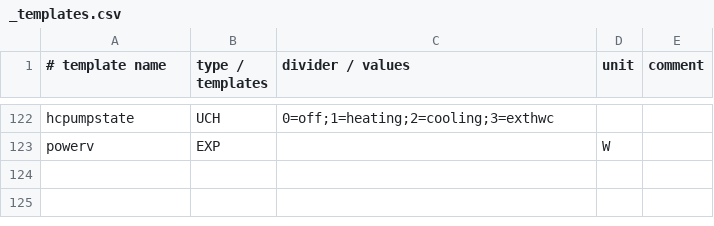
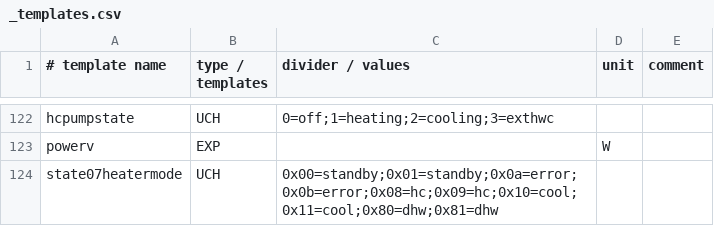
Before and after one commit to stadid/ebusd-configuration, a CSV file: ebusd-2.1.x/en/vaillant/_templates.csv, drawn as a sheet; only a part is shown, gaps mark what is left out.

```diff
--- a/ebusd-2.1.x/en/vaillant/_templates.csv
+++ b/ebusd-2.1.x/en/vaillant/_templates.csv
@@ -123 +123,2 @@ hcpumpstate,UCH,0=off;1=heating;2=cooling;3=exthwc
 powerv,EXP,,W,
+state07heatermode,UCH,0x00=standby;0x01=standby;0x0a=error;0x0b=error;0x08=hc;0x09=hc;0x10=cool;0x11=cool;0x80=dhw;0x81=dhw,,
```
Also changed, not shown: ebusd-2.1.x/en/vaillant/08.hmu.csv, 2 other files.
